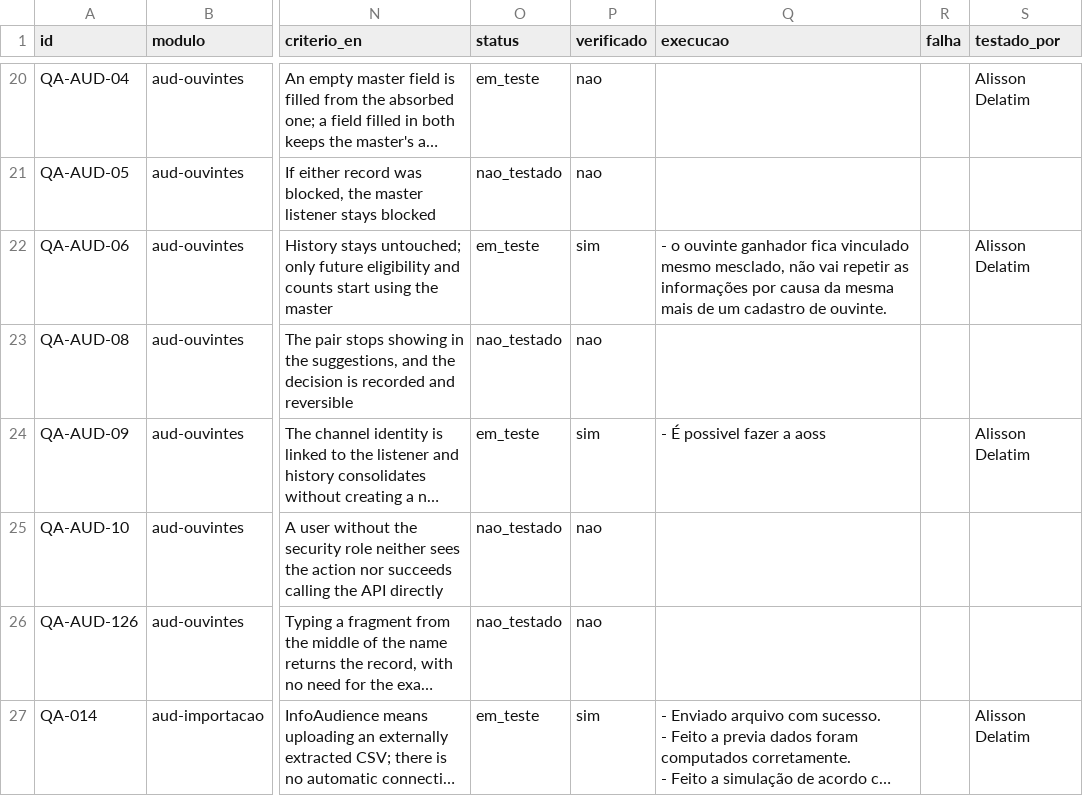
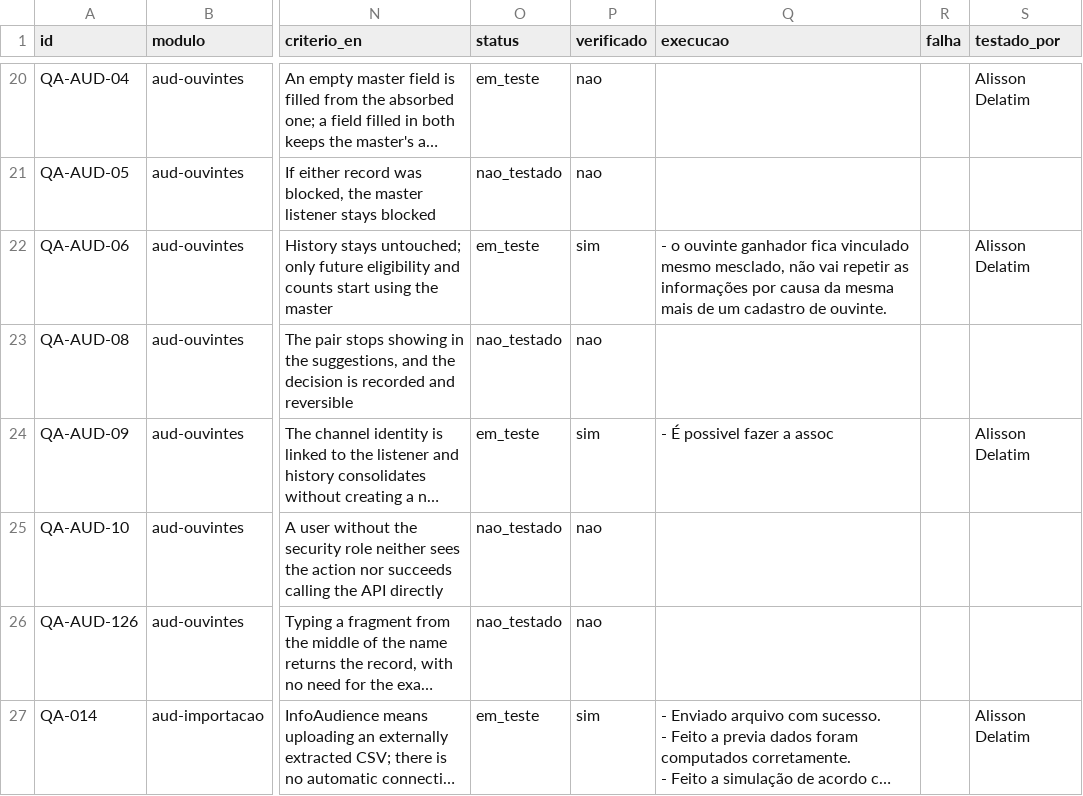
Before and after one commit to InformaWendel/PortalDEV, a CSV file: data/projetos/audience.csv, drawn as a sheet; only a part is shown, gaps mark what is left out; long unchanged cells end in …; the diff names each change by its address in the sheet, - before the commit and + after, or states it on an @@ line.

Commit message:
chore(qa): QA-AUD-09 atualizado por Alisson Delatim

```diff
--- a/data/projetos/audience.csv
+++ b/data/projetos/audience.csv
-Q24 (execucao): - É possivel fazer a aoss
+Q24 (execucao): - É possivel fazer a assoc
```
